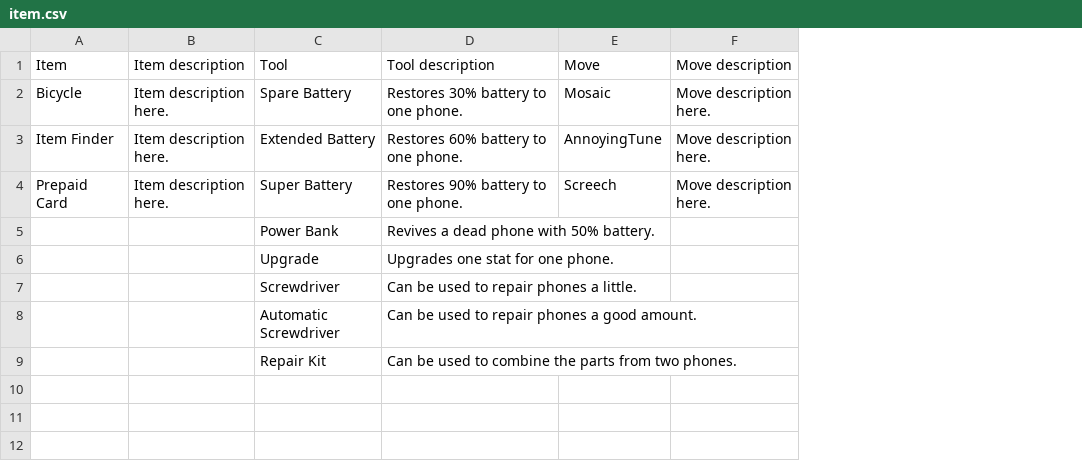
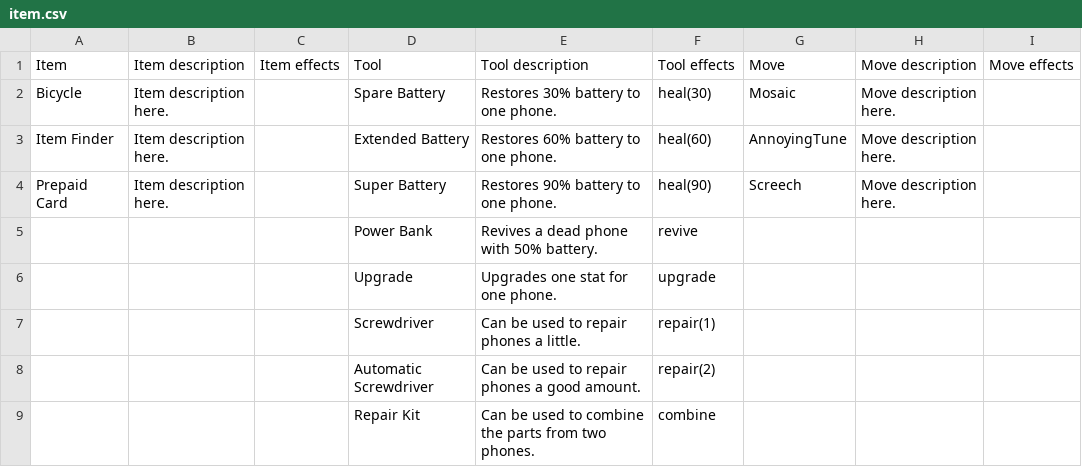
Before and after one commit to TailfeatherStudios/romphonix-rpg, a CSV file: datafiles/item.csv, drawn as a sheet; the diff names each change by its address in the sheet, - before the commit and + after, or states it on an @@ line.

```diff
--- a/datafiles/item.csv
+++ b/datafiles/item.csv
+column C, row 1: Item effects
+column F, rows 1-9: Tool effects | heal(30) | heal(60) | heal(90) | revive | upgrade | repair(1) | repair(2) | combine
+column I, row 1: Move effects
```
Also changed, not shown: 7 other files.
